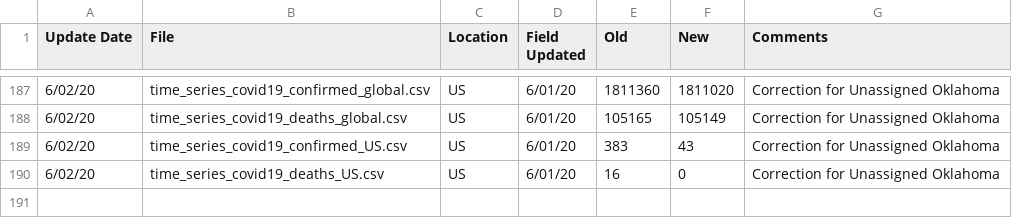
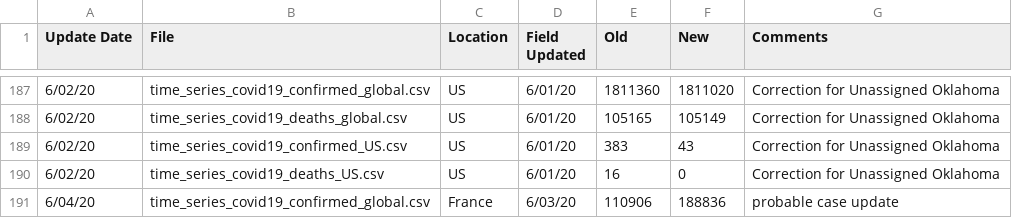
Before and after one commit to almenal/covid-r-plots, a CSV file: rawdata/Errata.csv, drawn as a sheet; only a part is shown, gaps mark what is left out.

```diff
--- a/rawdata/Errata.csv
+++ b/rawdata/Errata.csv
@@ -190 +190,2 @@
 6/02/20,time_series_covid19_deaths_US.csv,US,6/01/20,16,0,Correction for Unassigned Oklahoma
+6/04/20,time_series_covid19_confirmed_global.csv,France,6/03/20,110906,188836,probable case update
```
Also changed, not shown: csv-data/covid-cases-timenorm-small.csv, rawdata/time_series_covid19_confirmed_global.csv, 13 other files.
